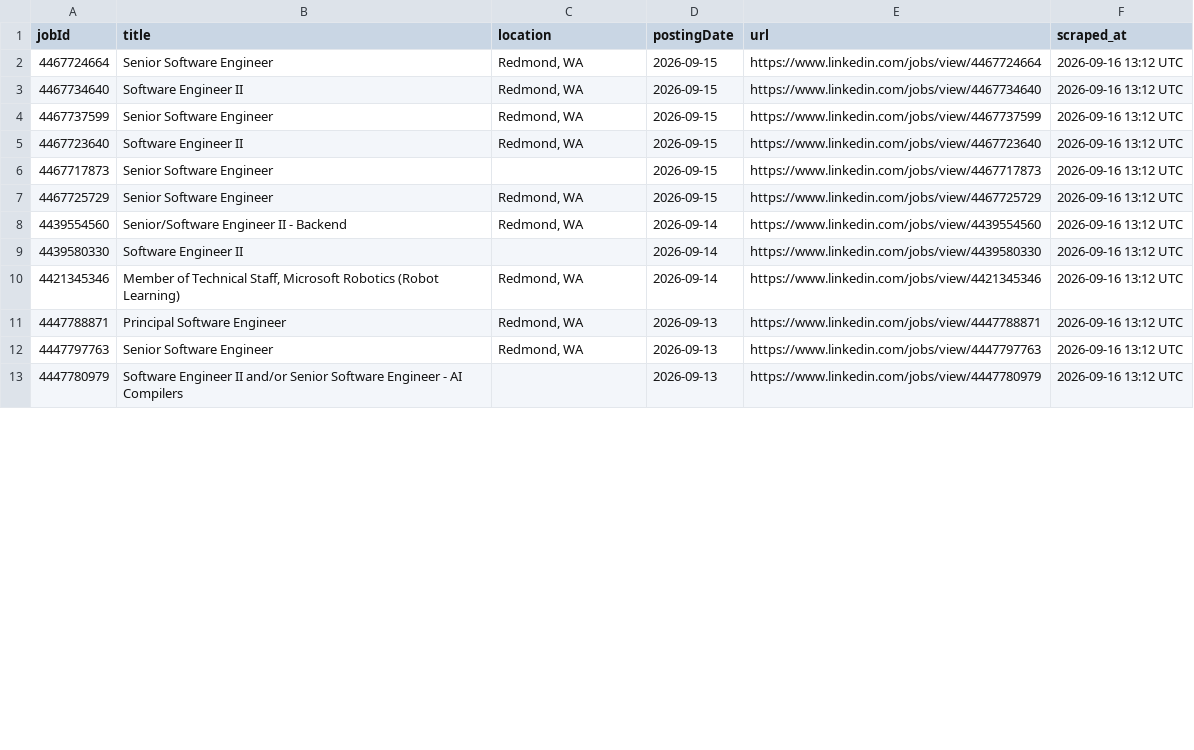
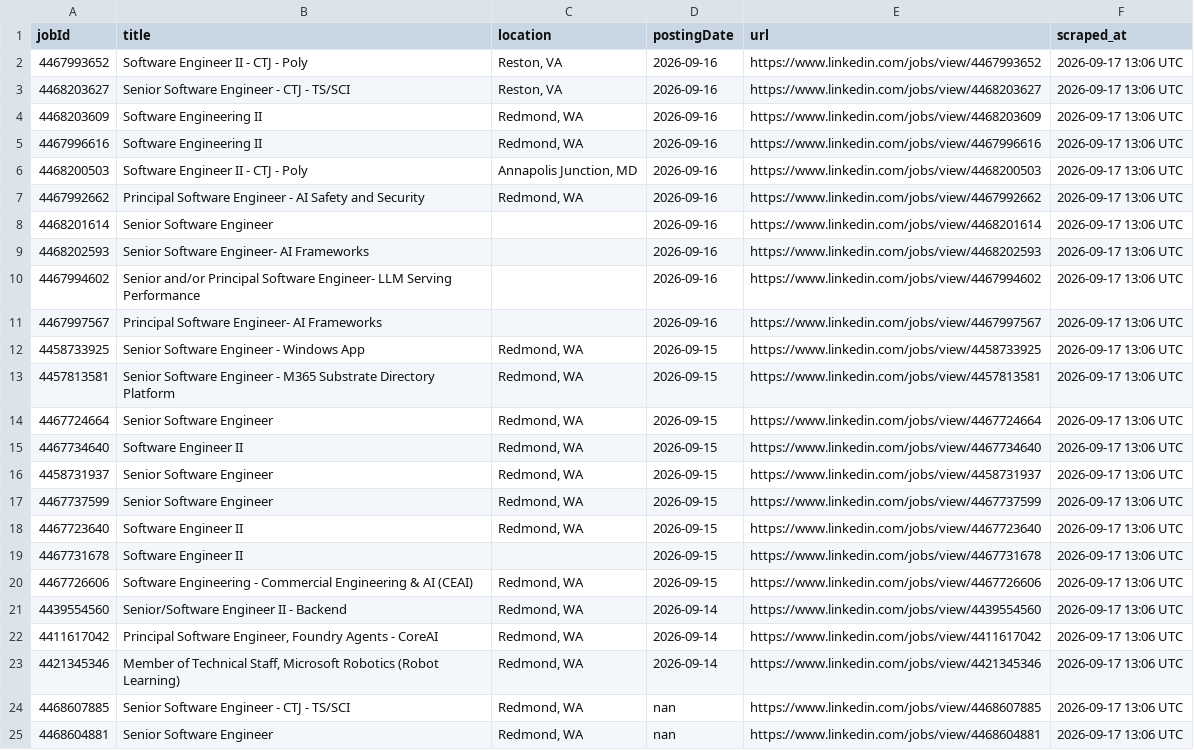
Before and after one commit to ItsPiyusha/career-pilot, a CSV file: microsoft_jobs.csv, drawn as a sheet; only a part is shown; the diff covers the shown part only.

```diff
--- a/microsoft_jobs.csv
+++ b/microsoft_jobs.csv
@@ -1,13 +1,25 @@
 jobId,title,location,postingDate,url,scraped_at
-4467724664,Senior Software Engineer,"Redmond, WA",2026-09-15,https://www.linkedin.com/jobs/view/4467724664,2026-09-16 13:12 UTC
-4467734640,Software Engineer II,"Redmond, WA",2026-09-15,https://www.linkedin.com/jobs/view/4467734640,2026-09-16 13:12 UTC
-4467737599,Senior Software Engineer,"Redmond, WA",2026-09-15,https://www.linkedin.com/jobs/view/4467737599,2026-09-16 13:12 UTC
-4467723640,Software Engineer II,"Redmond, WA",2026-09-15,https://www.linkedin.com/jobs/view/4467723640,2026-09-16 13:12 UTC
-4467717873,Senior Software Engineer,,2026-09-15,https://www.linkedin.com/jobs/view/4467717873,2026-09-16 13:12 UTC
-4467725729,Senior Software Engineer,"Redmond, WA",2026-09-15,https://www.linkedin.com/jobs/view/4467725729,2026-09-16 13:12 UTC
-4439554560,Senior/Software Engineer II - Backend,"Redmond, WA",2026-09-14,https://www.linkedin.com/jobs/view/4439554560,2026-09-16 13:12 UTC
-4439580330,Software Engineer II,,2026-09-14,https://www.linkedin.com/jobs/view/4439580330,2026-09-16 13:12 UTC
-4421345346,"Member of Technical Staff, Microsoft Robotics (Robot Learning)","Redmond, WA",2026-09-14,https://www.linkedin.com/jobs/view/4421345346,2026-09-16 13:12 UTC
-4447788871,Principal Software Engineer,"Redmond, WA",2026-09-13,https://www.linkedin.com/jobs/view/4447788871,2026-09-16 13:12 UTC
-4447797763,Senior Software Engineer,"Redmond, WA",2026-09-13,https://www.linkedin.com/jobs/view/4447797763,2026-09-16 13:12 UTC
-4447780979,Software Engineer II and/or Senior Software Engineer - AI Compilers,,2026-09-13,https://www.linkedin.com/jobs/view/4447780979,2026-09-16 13:12 UTC
+4467993652,Software Engineer II - CTJ - Poly,"Reston, VA",2026-09-16,https://www.linkedin.com/jobs/view/4467993652,2026-09-17 13:06 UTC
+4468203627,Senior Software Engineer - CTJ - TS/SCI,"Reston, VA",2026-09-16,https://www.linkedin.com/jobs/view/4468203627,2026-09-17 13:06 UTC
+4468203609,Software Engineering II,"Redmond, WA",2026-09-16,https://www.linkedin.com/jobs/view/4468203609,2026-09-17 13:06 UTC
+4467996616,Software Engineering II,"Redmond, WA",2026-09-16,https://www.linkedin.com/jobs/view/4467996616,2026-09-17 13:06 UTC
+4468200503,Software Engineer II - CTJ - Poly,"Annapolis Junction, MD",2026-09-16,https://www.linkedin.com/jobs/view/4468200503,2026-09-17 13:06 UTC
+4467992662,Principal Software Engineer - AI Safety and Security,"Redmond, WA",2026-09-16,https://www.linkedin.com/jobs/view/4467992662,2026-09-17 13:06 UTC
+4468201614,Senior Software Engineer,,2026-09-16,https://www.linkedin.com/jobs/view/4468201614,2026-09-17 13:06 UTC
+4468202593,Senior Software Engineer- AI Frameworks,,2026-09-16,https://www.linkedin.com/jobs/view/4468202593,2026-09-17 13:06 UTC
+4467994602,Senior and/or Principal Software Engineer- LLM Serving Performance,,2026-09-16,https://www.linkedin.com/jobs/view/4467994602,2026-09-17 13:06 UTC
+4467997567,Principal Software Engineer- AI Frameworks,,2026-09-16,https://www.linkedin.com/jobs/view/4467997567,2026-09-17 13:06 UTC
+4458733925,Senior Software Engineer - Windows App,"Redmond, WA",2026-09-15,https://www.linkedin.com/jobs/view/4458733925,2026-09-17 13:06 UTC
+4457813581,Senior Software Engineer - M365 Substrate Directory Platform,"Redmond, WA",2026-09-15,https://www.linkedin.com/jobs/view/4457813581,2026-09-17 13:06 UTC
+4467724664,Senior Software Engineer,"Redmond, WA",2026-09-15,https://www.linkedin.com/jobs/view/4467724664,2026-09-17 13:06 UTC
+4467734640,Software Engineer II,"Redmond, WA",2026-09-15,https://www.linkedin.com/jobs/view/4467734640,2026-09-17 13:06 UTC
+4458731937,Senior Software Engineer,"Redmond, WA",2026-09-15,https://www.linkedin.com/jobs/view/4458731937,2026-09-17 13:06 UTC
+4467737599,Senior Software Engineer,"Redmond, WA",2026-09-15,https://www.linkedin.com/jobs/view/4467737599,2026-09-17 13:06 UTC
+4467723640,Software Engineer II,"Redmond, WA",2026-09-15,https://www.linkedin.com/jobs/view/4467723640,2026-09-17 13:06 UTC
+4467731678,Software Engineer II,,2026-09-15,https://www.linkedin.com/jobs/view/4467731678,2026-09-17 13:06 UTC
+4467726606,Software Engineering - Commercial Engineering & AI (CEAI),"Redmond, WA",2026-09-15,https://www.linkedin.com/jobs/view/4467726606,2026-09-17 13:06 UTC
+4439554560,Senior/Software Engineer II - Backend,"Redmond, WA",2026-09-14,https://www.linkedin.com/jobs/view/4439554560,2026-09-17 13:06 UTC
+4411617042,"Principal Software Engineer, Foundry Agents - CoreAI","Redmond, WA",2026-09-14,https://www.linkedin.com/jobs/view/4411617042,2026-09-17 13:06 UTC
+4421345346,"Member of Technical Staff, Microsoft Robotics (Robot Learning)","Redmond, WA",2026-09-14,https://www.linkedin.com/jobs/view/4421345346,2026-09-17 13:06 UTC
+4468607885,Senior Software Engineer - CTJ - TS/SCI,"Redmond, WA",nan,https://www.linkedin.com/jobs/view/4468607885,2026-09-17 13:06 UTC
+4468604881,Senior Software Engineer,"Redmond, WA",nan,https://www.linkedin.com/jobs/view/4468604881,2026-09-17 13:06 UTC
```
Also changed, not shown: 1 added row, 6 removed rows and 32 edited cells elsewhere in this file, new_jobs.csv, 1 other file.
